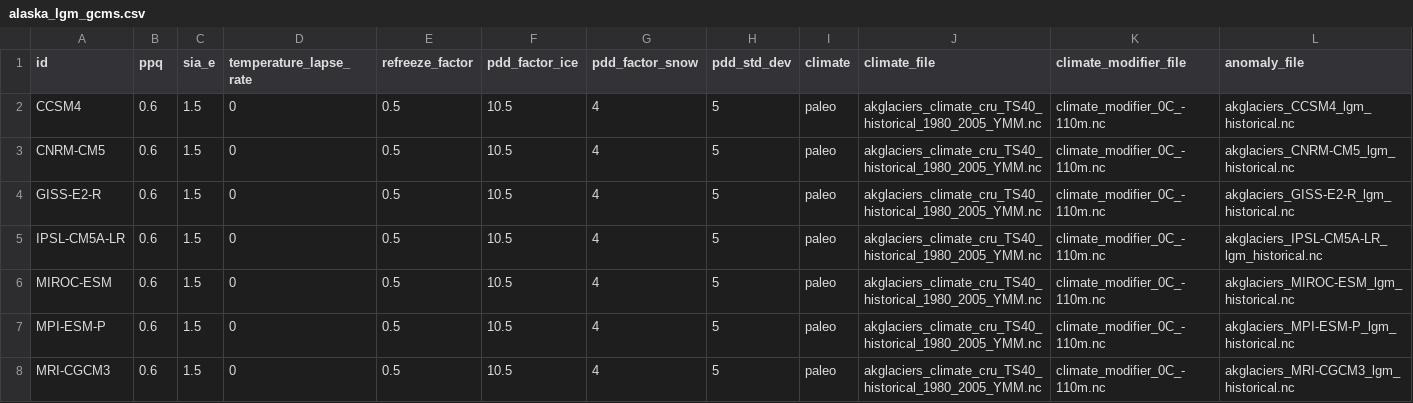
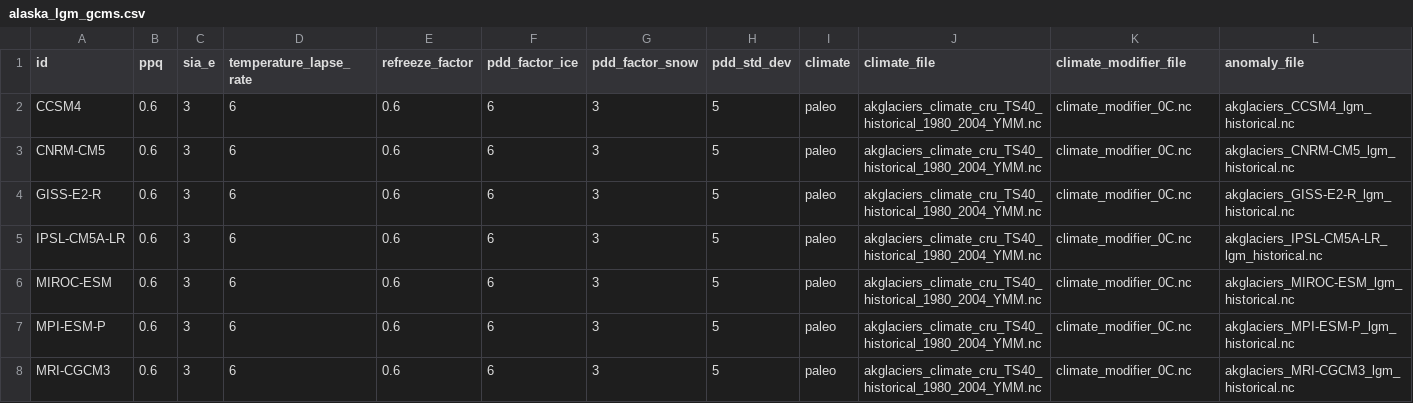
Before and after one commit to pism/pism-arctic, a CSV file: uncertainty_quantification/alaska_lgm_gcms.csv, drawn as a sheet.

Commit message:
changed parameters to match Andys 2020_06 run

```diff
--- a/uncertainty_quantification/alaska_lgm_gcms.csv
+++ b/uncertainty_quantification/alaska_lgm_gcms.csv
@@ -1,8 +1,8 @@
 id,ppq,sia_e,temperature_lapse_rate,refreeze_factor,pdd_factor_ice,pdd_factor_snow,pdd_std_dev,climate,climate_file,climate_modifier_file,anomaly_file
-CCSM4,0.6,1.5,0,0.5,10.5,4,5,paleo,akglaciers_climate_cru_TS40_historical_1980_2005_YMM.nc,climate_modifier_0C_-110m.nc,akglaciers_CCSM4_lgm_historical.nc
-CNRM-CM5,0.6,1.5,0,0.5,10.5,4,5,paleo,akglaciers_climate_cru_TS40_historical_1980_2005_YMM.nc,climate_modifier_0C_-110m.nc,akglaciers_CNRM-CM5_lgm_historical.nc
-GISS-E2-R,0.6,1.5,0,0.5,10.5,4,5,paleo,akglaciers_climate_cru_TS40_historical_1980_2005_YMM.nc,climate_modifier_0C_-110m.nc,akglaciers_GISS-E2-R_lgm_historical.nc
-IPSL-CM5A-LR,0.6,1.5,0,0.5,10.5,4,5,paleo,akglaciers_climate_cru_TS40_historical_1980_2005_YMM.nc,climate_modifier_0C_-110m.nc,akglaciers_IPSL-CM5A-LR_lgm_historical.nc
-MIROC-ESM,0.6,1.5,0,0.5,10.5,4,5,paleo,akglaciers_climate_cru_TS40_historical_1980_2005_YMM.nc,climate_modifier_0C_-110m.nc,akglaciers_MIROC-ESM_lgm_historical.nc
-MPI-ESM-P,0.6,1.5,0,0.5,10.5,4,5,paleo,akglaciers_climate_cru_TS40_historical_1980_2005_YMM.nc,climate_modifier_0C_-110m.nc,akglaciers_MPI-ESM-P_lgm_historical.nc
-MRI-CGCM3,0.6,1.5,0,0.5,10.5,4,5,paleo,akglaciers_climate_cru_TS40_historical_1980_2005_YMM.nc,climate_modifier_0C_-110m.nc,akglaciers_MRI-CGCM3_lgm_historical.nc
+CCSM4,0.6,3,6,0.6,6,3,5,paleo,akglaciers_climate_cru_TS40_historical_1980_2004_YMM.nc,climate_modifier_0C.nc,akglaciers_CCSM4_lgm_historical.nc
+CNRM-CM5,0.6,3,6,0.6,6,3,5,paleo,akglaciers_climate_cru_TS40_historical_1980_2004_YMM.nc,climate_modifier_0C.nc,akglaciers_CNRM-CM5_lgm_historical.nc
+GISS-E2-R,0.6,3,6,0.6,6,3,5,paleo,akglaciers_climate_cru_TS40_historical_1980_2004_YMM.nc,climate_modifier_0C.nc,akglaciers_GISS-E2-R_lgm_historical.nc
+IPSL-CM5A-LR,0.6,3,6,0.6,6,3,5,paleo,akglaciers_climate_cru_TS40_historical_1980_2004_YMM.nc,climate_modifier_0C.nc,akglaciers_IPSL-CM5A-LR_lgm_historical.nc
+MIROC-ESM,0.6,3,6,0.6,6,3,5,paleo,akglaciers_climate_cru_TS40_historical_1980_2004_YMM.nc,climate_modifier_0C.nc,akglaciers_MIROC-ESM_lgm_historical.nc
+MPI-ESM-P,0.6,3,6,0.6,6,3,5,paleo,akglaciers_climate_cru_TS40_historical_1980_2004_YMM.nc,climate_modifier_0C.nc,akglaciers_MPI-ESM-P_lgm_historical.nc
+MRI-CGCM3,0.6,3,6,0.6,6,3,5,paleo,akglaciers_climate_cru_TS40_historical_1980_2004_YMM.nc,climate_modifier_0C.nc,akglaciers_MRI-CGCM3_lgm_historical.nc
```
